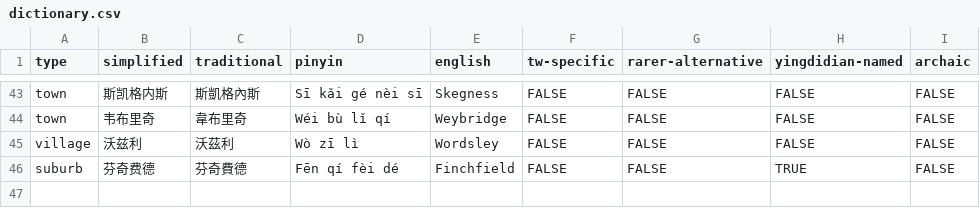
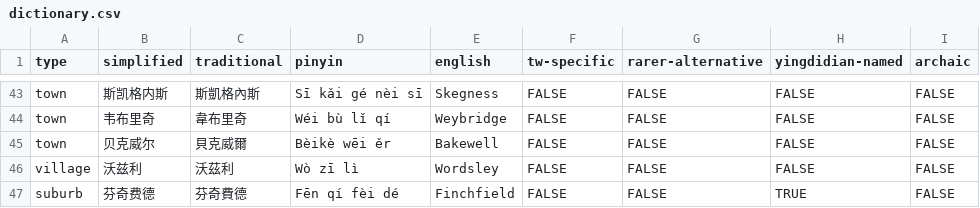
Before and after one commit to elliottjonestw/yingdidian, a CSV file: dictionary.csv, drawn as a sheet; only a part is shown, gaps mark what is left out.

Commit message:
Added 1 translation for "Bakewell"

```diff
--- a/dictionary.csv
+++ b/dictionary.csv
@@ -44,2 +44,3 @@ town,斯凯格内斯,斯凱格內斯,Sī kǎi gé nèi sī,Skegness,FALSE,FALSE,
 town,韦布里奇,韋布里奇,Wéi bù lǐ qí,Weybridge,FALSE,FALSE,FALSE,FALSE
+town,贝克威尔,貝克威爾,Bèikè wēi ěr,Bakewell,FALSE,FALSE,FALSE,FALSE
 village,沃兹利,沃茲利,Wò zī lì,Wordsley,FALSE,FALSE,FALSE,FALSE
```
